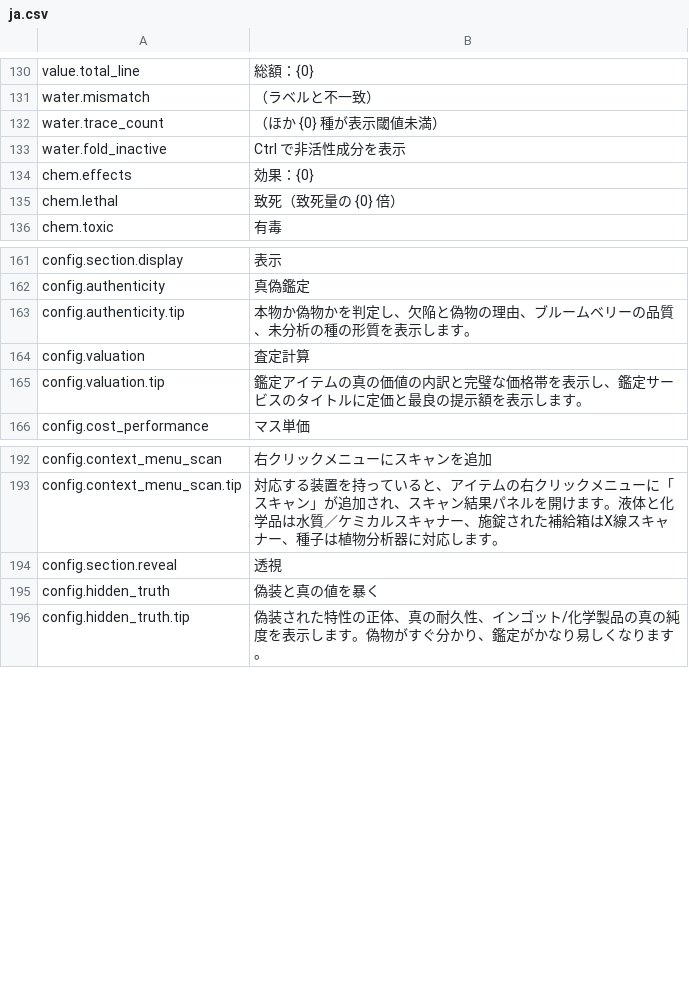
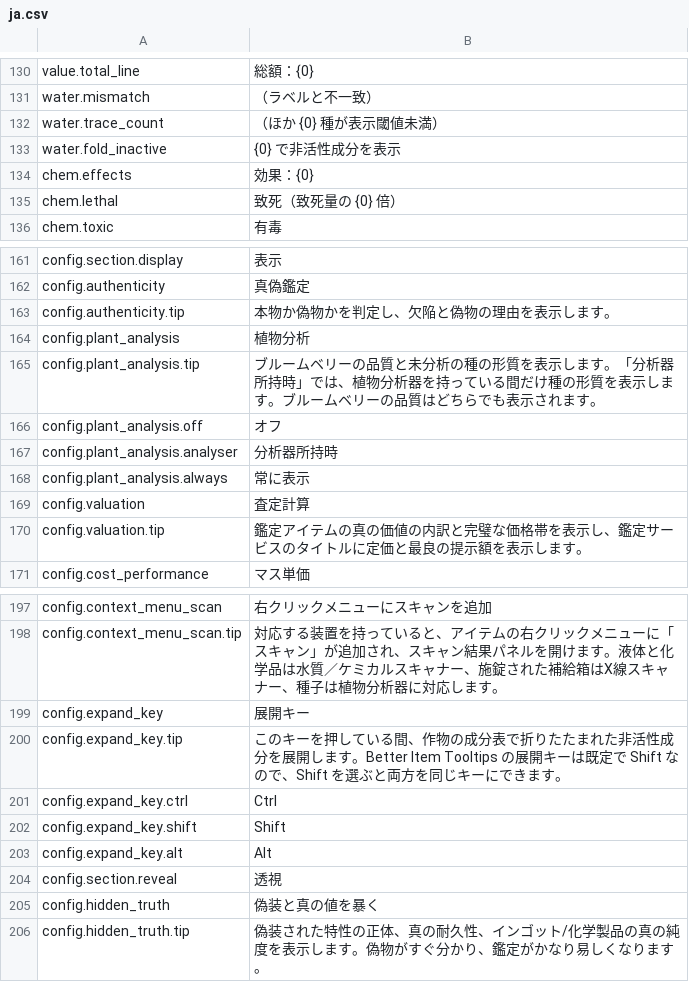
Before and after one commit to Nwflower/item-details, a CSV file: Localization/ja.csv, drawn as a sheet; only a part is shown, gaps mark what is left out.

```diff
--- a/Localization/ja.csv
+++ b/Localization/ja.csv
@@ -132,3 +132,3 @@ water.mismatch,（ラベルと不一致）
 water.trace_count,（ほか {0} 種が表示閾値未満）
-water.fold_inactive,Ctrl で非活性成分を表示
+water.fold_inactive,{0} で非活性成分を表示
 chem.effects,効果：{0}
@@ -162,3 +162,8 @@ config.section.display,表示
 config.authenticity,真偽鑑定
-config.authenticity.tip,本物か偽物かを判定し、欠陥と偽物の理由、ブルームベリーの品質、未分析の種の形質を表示します。
+config.authenticity.tip,本物か偽物かを判定し、欠陥と偽物の理由を表示します。
+config.plant_analysis,植物分析
+config.plant_analysis.tip,ブルームベリーの品質と未分析の種の形質を表示します。「分析器所持時」では、植物分析器を持っている間だけ種の形質を表示します。ブルームベリーの品質はどちらでも表示されます。
+config.plant_analysis.off,オフ
+config.plant_analysis.analyser,分析器所持時
+config.plant_analysis.always,常に表示
 config.valuation,査定計算
@@ -193,2 +198,7 @@ config.context_menu_scan,右クリックメニューにスキャンを追加
 config.context_menu_scan.tip,対応する装置を持っていると、アイテムの右クリックメニューに「スキャン」が追加され、スキャン結果パネルを開けます。液体と化学品は水質／ケミカルスキャナー、施錠された補給箱はX線スキャナー、種子は植物分析器に対応します。
+config.expand_key,展開キー
+config.expand_key.tip,このキーを押している間、作物の成分表で折りたたまれた非活性成分を展開します。Better Item Tooltips の展開キーは既定で Shift なので、Shift を選ぶと両方を同じキーにできます。
+config.expand_key.ctrl,Ctrl
+config.expand_key.shift,Shift
+config.expand_key.alt,Alt
 config.section.reveal,透視
```
Also changed, not shown: Localization/de.csv, Localization/fr.csv, 20 other files.
